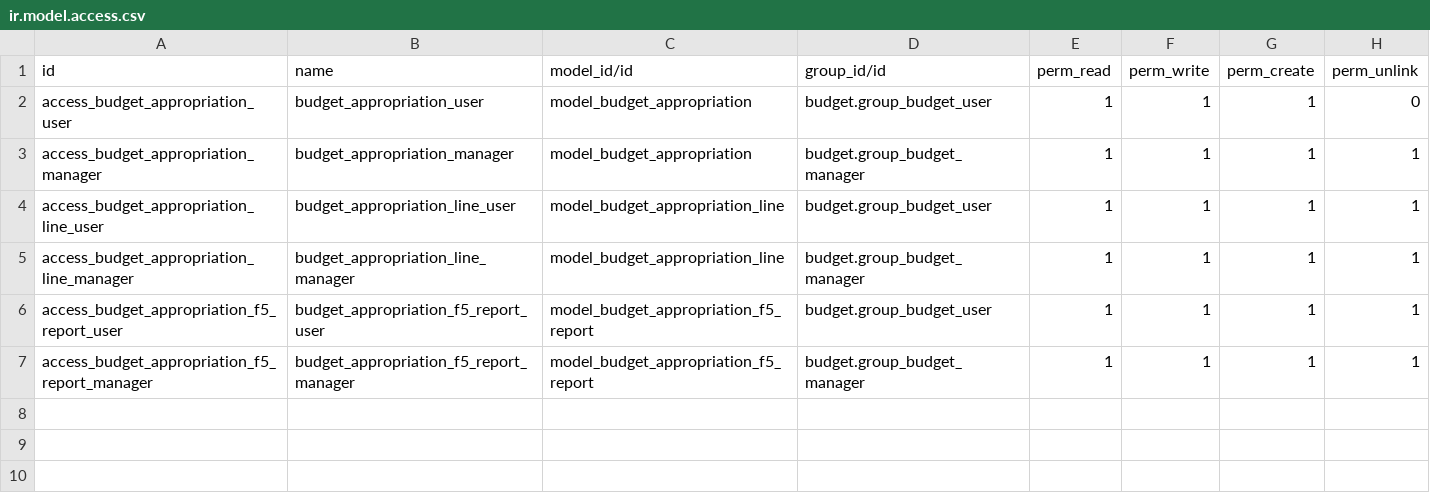
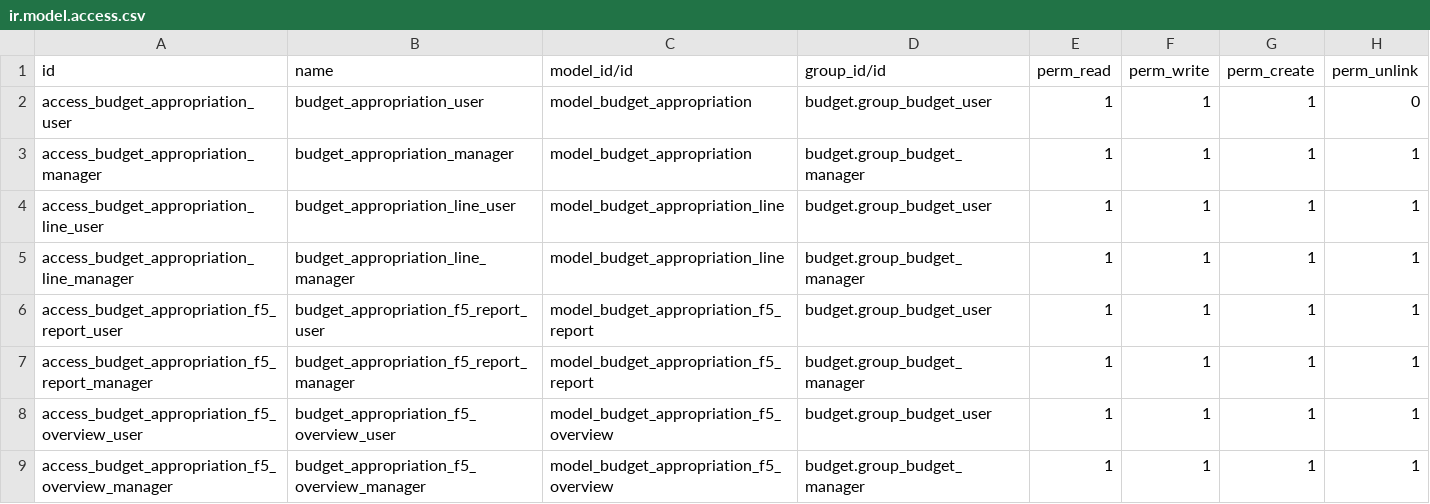
Before and after one commit to Aginix/kmitl, a CSV file: budget_appropriation/security/ir.model.access.csv, drawn as a sheet.

```diff
--- a/budget_appropriation/security/ir.model.access.csv
+++ b/budget_appropriation/security/ir.model.access.csv
@@ -7 +7,3 @@ access_budget_appropriation_f5_report_user,budget_appropriation_f5_report_user,m
 access_budget_appropriation_f5_report_manager,budget_appropriation_f5_report_manager,model_budget_appropriation_f5_report,budget.group_budget_manager,1,1,1,1
+access_budget_appropriation_f5_overview_user,budget_appropriation_f5_overview_user,model_budget_appropriation_f5_overview,budget.group_budget_user,1,1,1,1
+access_budget_appropriation_f5_overview_manager,budget_appropriation_f5_overview_manager,model_budget_appropriation_f5_overview,budget.group_budget_manager,1,1,1,1
```
Also changed, not shown: 8 other files.
